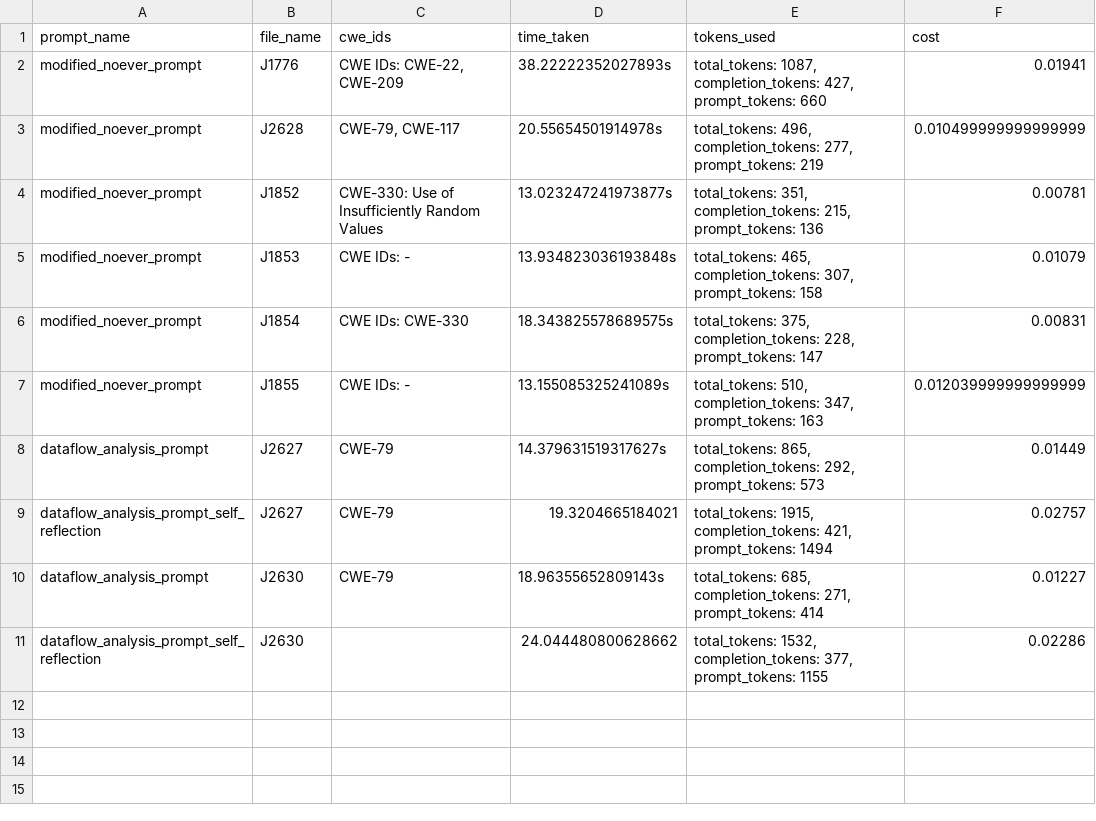
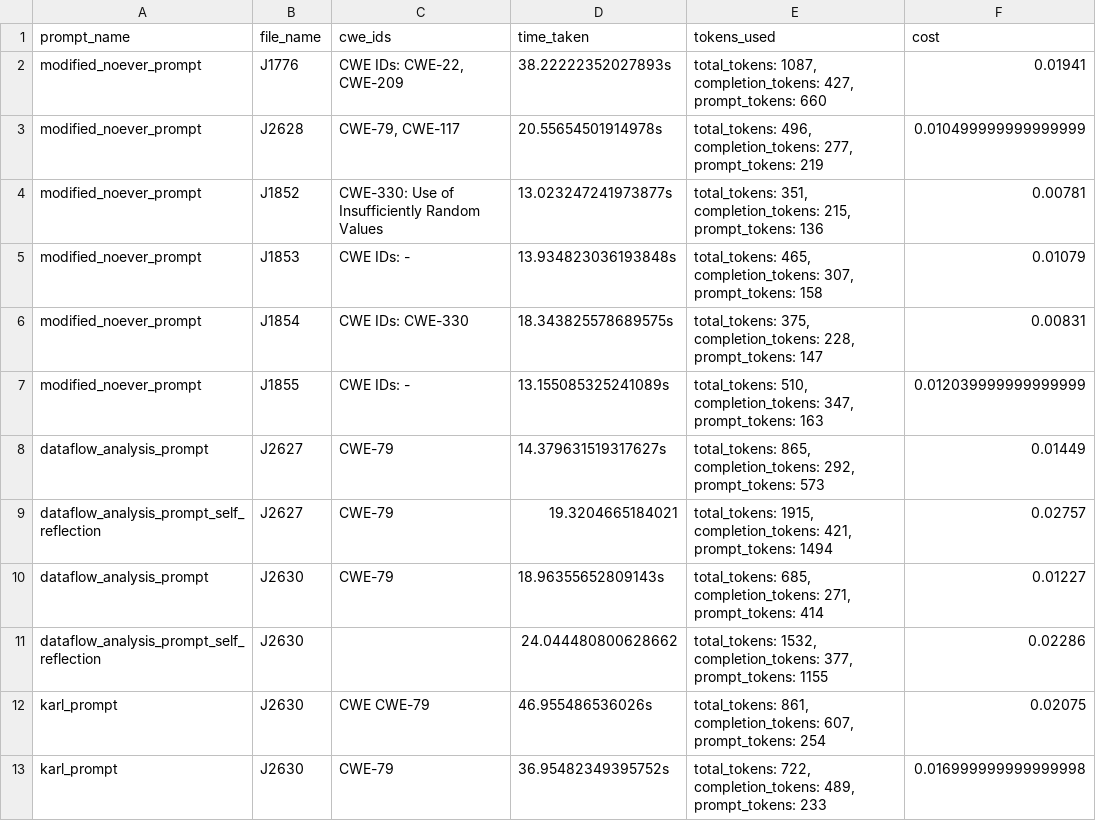
Before and after one commit to katamb/thesis-scripts, a CSV file: llm-analyze/results.csv, drawn as a sheet.

```diff
--- a/llm-analyze/results.csv
+++ b/llm-analyze/results.csv
@@ -11 +11,3 @@ dataflow_analysis_prompt; J2630; CWE-79; 18.96355652809143s; total_tokens: 685,
 dataflow_analysis_prompt_self_reflection; J2630; ; 24.044480800628662; total_tokens: 1532, completion_tokens: 377, prompt_tokens: 1155; 0.02286
+karl_prompt; J2630; CWE CWE-79; 46.955486536026s; total_tokens: 861, completion_tokens: 607, prompt_tokens: 254; 0.02075
+karl_prompt; J2630; CWE-79; 36.95482349395752s; total_tokens: 722, completion_tokens: 489, prompt_tokens: 233; 0.016999999999999998
```
Also changed, not shown: 14 other files.
